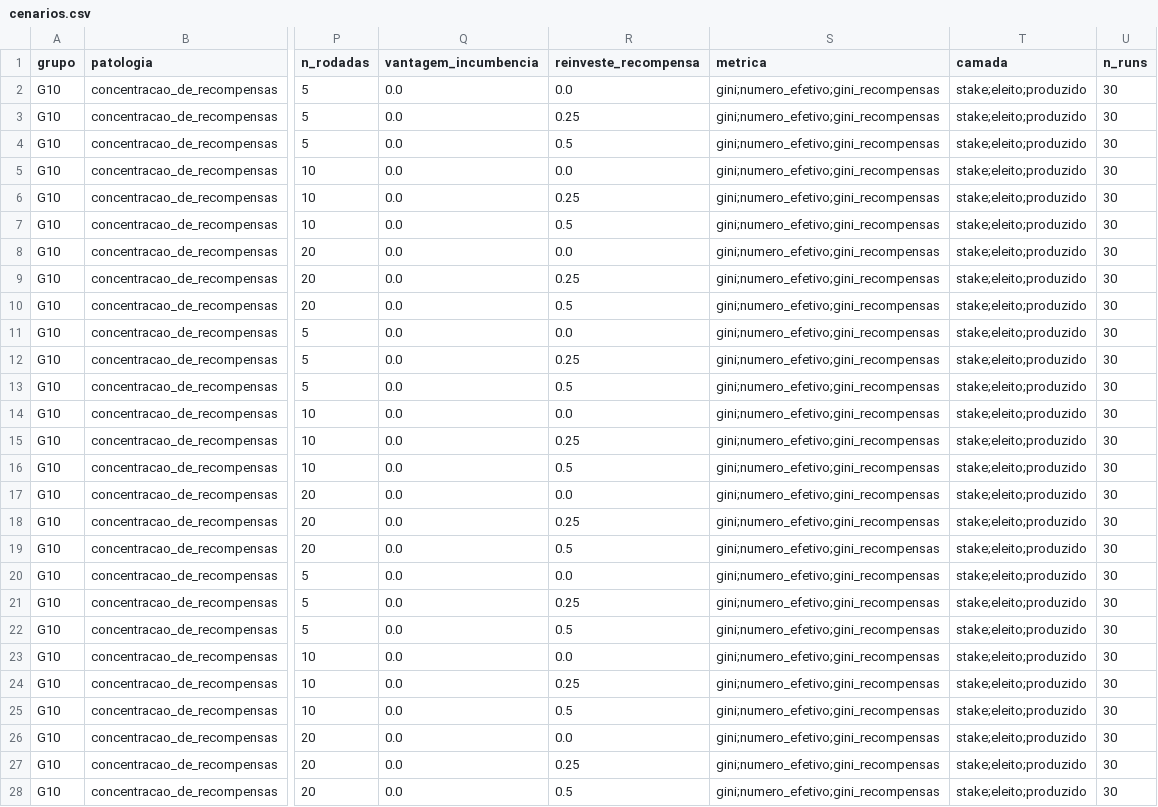
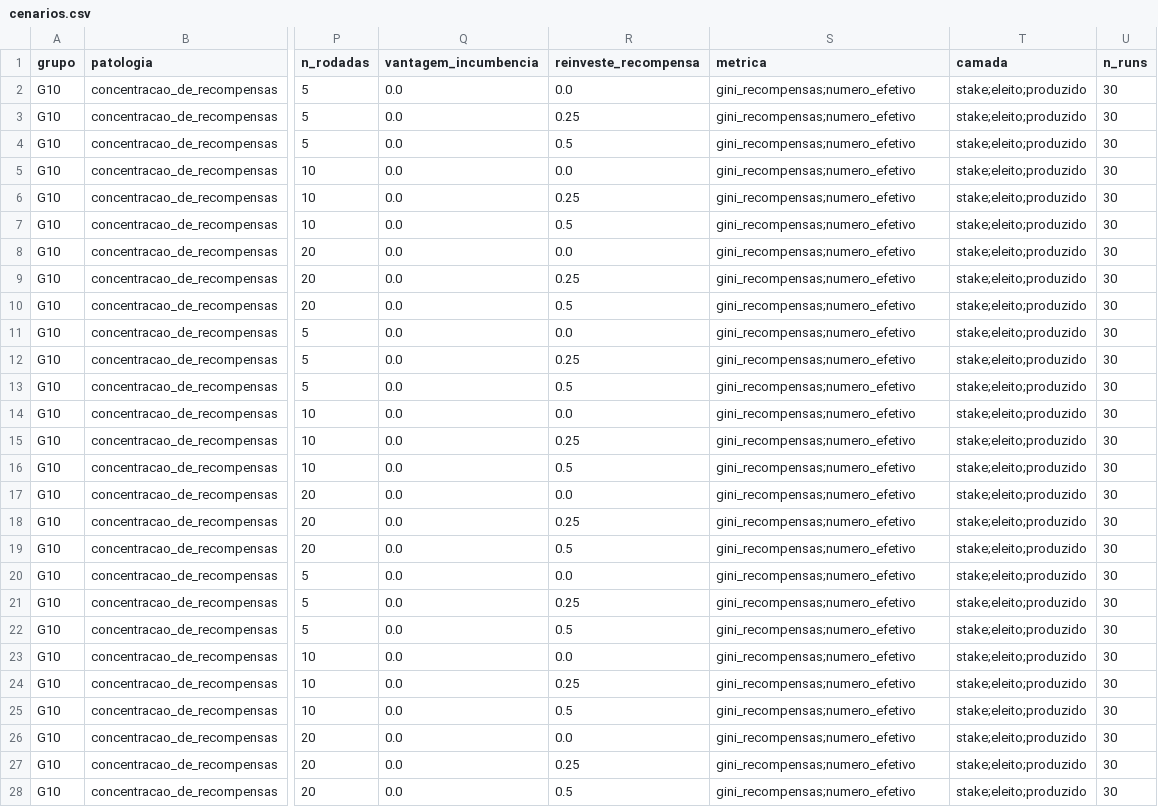
Before and after one commit to StefaneLohanna/lab3-bchain, a CSV file: dpos_eleicao/cenarios.csv, drawn as a sheet; only a part is shown, gaps mark what is left out; the diff covers the shown part only; the diff names each change by its address in the sheet, - before the commit and + after, or states it on an @@ line.

Commit message:
feat/graficos: adiciona graficos da funcao gini

```diff
--- a/dpos_eleicao/cenarios.csv
+++ b/dpos_eleicao/cenarios.csv
-S2:S28 (metrica): gini;numero_efetivo;gini_recompensas
+S2:S28 (metrica): gini_recompensas;numero_efetivo
```
Also changed, not shown: 54 edited cells elsewhere in this file, 10 other files.
